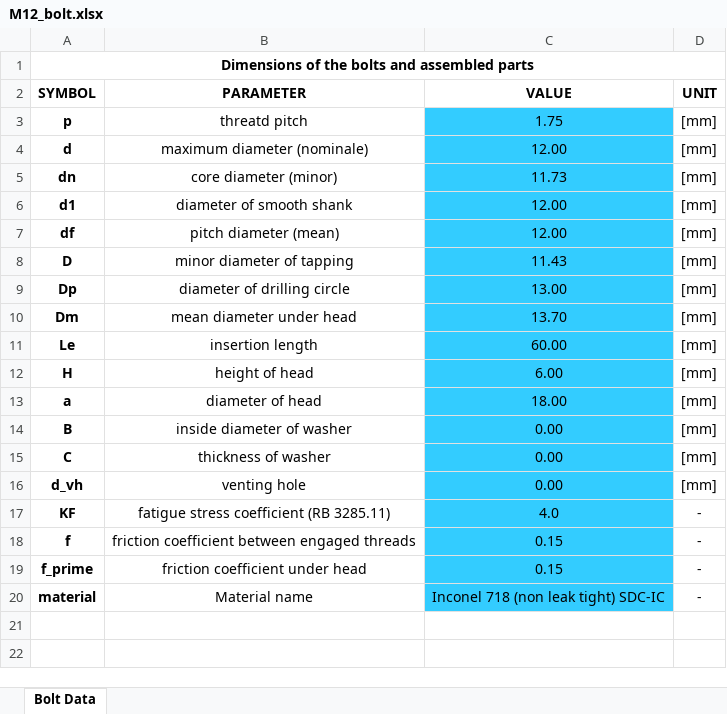
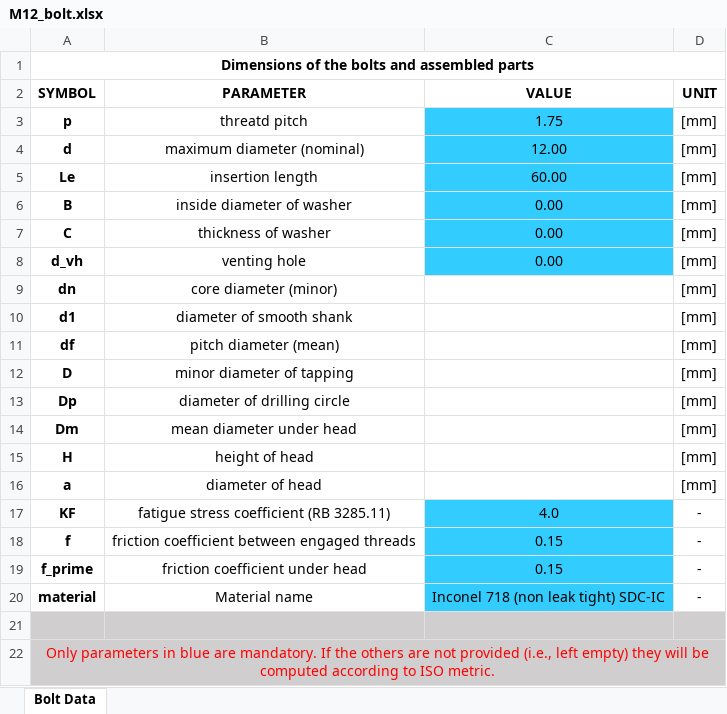
Before and after one commit to Fusion4Energy/CASSY, an Excel workbook: src/cassy/additional_data/templates/bolts/M12_bolt.xlsx, sheet Bolt Data, drawn as a sheet; values as stored, in another font and other column widths than the file's, no borders; charts and pictures not drawn; removed rows and columns are numbered as before the commit, all else as after; the diff names each change by its address in the sheet, - before the commit and + after, or states it on an @@ line.

Commit message:
Reduce bolt geom inputs

```diff
--- a/src/cassy/additional_data/templates/bolts/M12_bolt.xlsx (sheet Bolt Data)
+++ b/src/cassy/additional_data/templates/bolts/M12_bolt.xlsx (sheet Bolt Data)
-B4 (PARAMETER): maximum diameter (nominale)
+B4 (PARAMETER): maximum diameter (nominal)
-row 5: dn | core diameter (minor) | 11.73 | [mm]
-row 6: d1 | diameter of smooth shank | 12.00 | [mm]
-row 7: df | pitch diameter (mean) | 12.00 | [mm]
-row 8: D | minor diameter of tapping | 11.43 | [mm]
-row 9: Dp | diameter of drilling circle | 13.00 | [mm]
-row 10: Dm | mean diameter under head | 13.70 | [mm]
-row 12: H | height of head | 6.00 | [mm]
-row 13: a | diameter of head | 18.00 | [mm]
+row 9: dn | core diameter (minor) |  | [mm]
+row 10: d1 | diameter of smooth shank |  | [mm]
+row 11: df | pitch diameter (mean) |  | [mm]
+row 12: D | minor diameter of tapping |  | [mm]
+row 13: Dp | diameter of drilling circle |  | [mm]
+row 14: Dm | mean diameter under head |  | [mm]
+row 15: H | height of head |  | [mm]
+row 16: a | diameter of head |  | [mm]
+row 21: (empty)
+row 22: Only parameters in blue are mandatory. If the others are not provided (i.e., left empty) they will be computed according to ISO metric.
```
Also changed, not shown: charts or pictures, src/cassy/additional_data/templates/bolts/M12_insert.xlsx, 2 other files.
